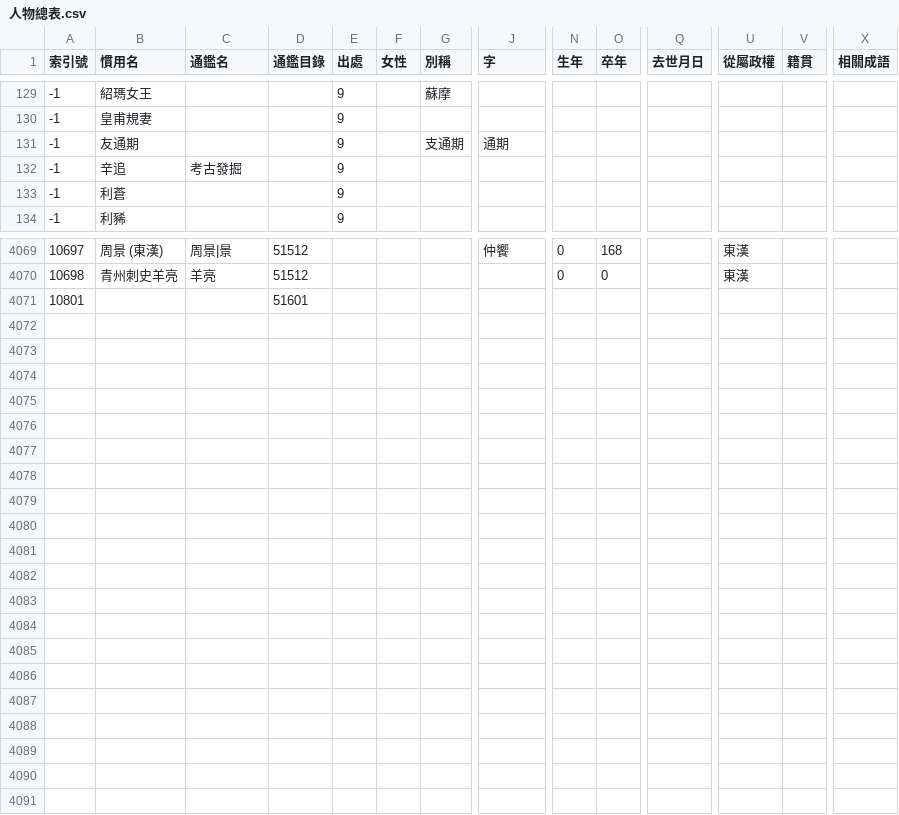
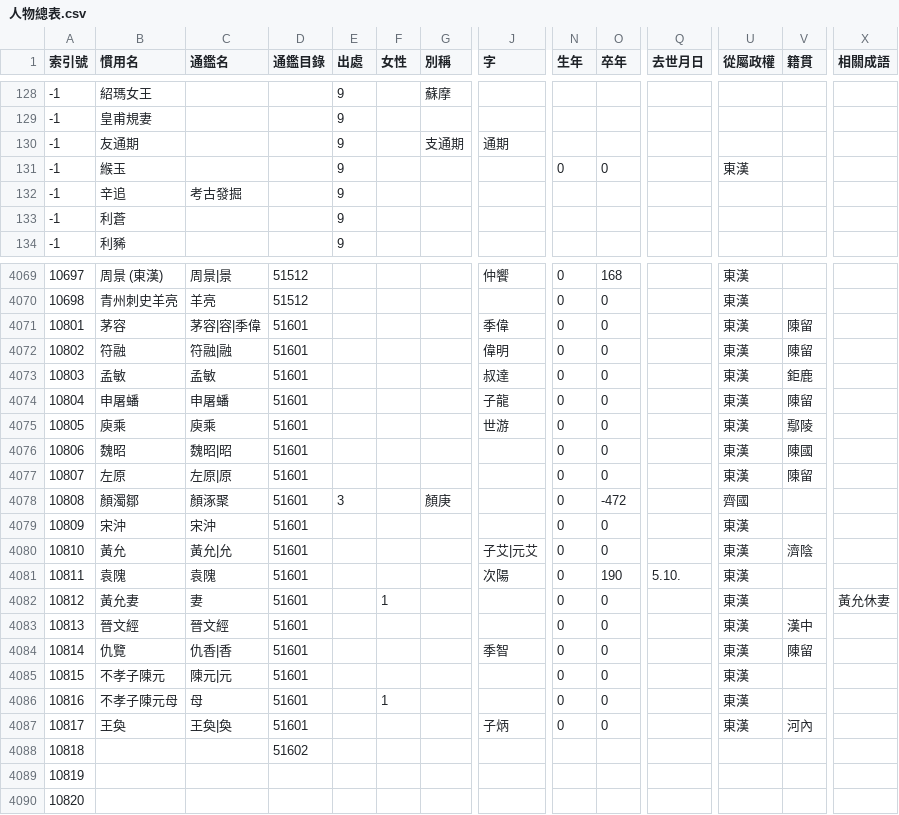
Before and after one commit to gintian/zizhitongjian, a CSV file: 1_主要數據/人物總表.csv, drawn as a sheet; only a part is shown, gaps mark what is left out; addresses are those after the commit; rows hold the shown columns only; the diff covers the shown part only; the diff names each change by its address in the sheet, - before the commit and + after, or states it on an @@ line.

```diff
--- a/1_主要數據/人物總表.csv
+++ b/1_主要數據/人物總表.csv
+row 131: -1 | 緱玉 |  |  | 9 |  |  |  | 0 | 0 |  | 東漢
+row 4071: 10801 | 茅容 | 茅容|容|季偉 | 51601 |  |  |  | 季偉 | 0 | 0 |  | 東漢 | 陳留
+row 4072: 10802 | 符融 | 符融|融 | 51601 |  |  |  | 偉明 | 0 | 0 |  | 東漢 | 陳留
+row 4073: 10803 | 孟敏 | 孟敏 | 51601 |  |  |  | 叔達 | 0 | 0 |  | 東漢 | 鉅鹿
+row 4074: 10804 | 申屠蟠 | 申屠蟠 | 51601 |  |  |  | 子龍 | 0 | 0 |  | 東漢 | 陳留
+row 4075: 10805 | 庾乘 | 庾乘 | 51601 |  |  |  | 世游 | 0 | 0 |  | 東漢 | 鄢陵
+row 4076: 10806 | 魏昭 | 魏昭|昭 | 51601 |  |  |  |  | 0 | 0 |  | 東漢 | 陳國
+row 4077: 10807 | 左原 | 左原|原 | 51601 |  |  |  |  | 0 | 0 |  | 東漢 | 陳留
+row 4078: 10808 | 顏濁鄒 | 顏涿聚 | 51601 | 3 |  | 顏庚 |  | 0 | -472 |  | 齊國
+row 4079: 10809 | 宋沖 | 宋沖 | 51601 |  |  |  |  | 0 | 0 |  | 東漢
+row 4080: 10810 | 黃允 | 黃允|允 | 51601 |  |  |  | 子艾|元艾 | 0 | 0 |  | 東漢 | 濟陰
+row 4081: 10811 | 袁隗 | 袁隗 | 51601 |  |  |  | 次陽 | 0 | 190 | 5.10. | 東漢
+row 4082: 10812 | 黃允妻 | 妻 | 51601 |  | 1 |  |  | 0 | 0 |  | 東漢 |  | 黃允休妻
+row 4083: 10813 | 晉文經 | 晉文經 | 51601 |  |  |  |  | 0 | 0 |  | 東漢 | 漢中
+row 4084: 10814 | 仇覽 | 仇香|香 | 51601 |  |  |  | 季智 | 0 | 0 |  | 東漢 | 陳留
+row 4085: 10815 | 不孝子陳元 | 陳元|元 | 51601 |  |  |  |  | 0 | 0 |  | 東漢
+row 4086: 10816 | 不孝子陳元母 | 母 | 51601 |  | 1 |  |  | 0 | 0 |  | 東漢
+row 4087: 10817 | 王奐 | 王奐|奐 | 51601 |  |  |  | 子炳 | 0 | 0 |  | 東漢 | 河內
@@ column A (索引號) renumbered in row 4088 @@
-D4088 (通鑑目錄): 51601
+D4088 (通鑑目錄): 51602
+row 4089: 10819
+row 4090: 10820
```
Also changed, not shown: 1 removed row and 13 edited cells elsewhere in this file, 1_主要數據/通鑑目錄.csv, 6 other files.
